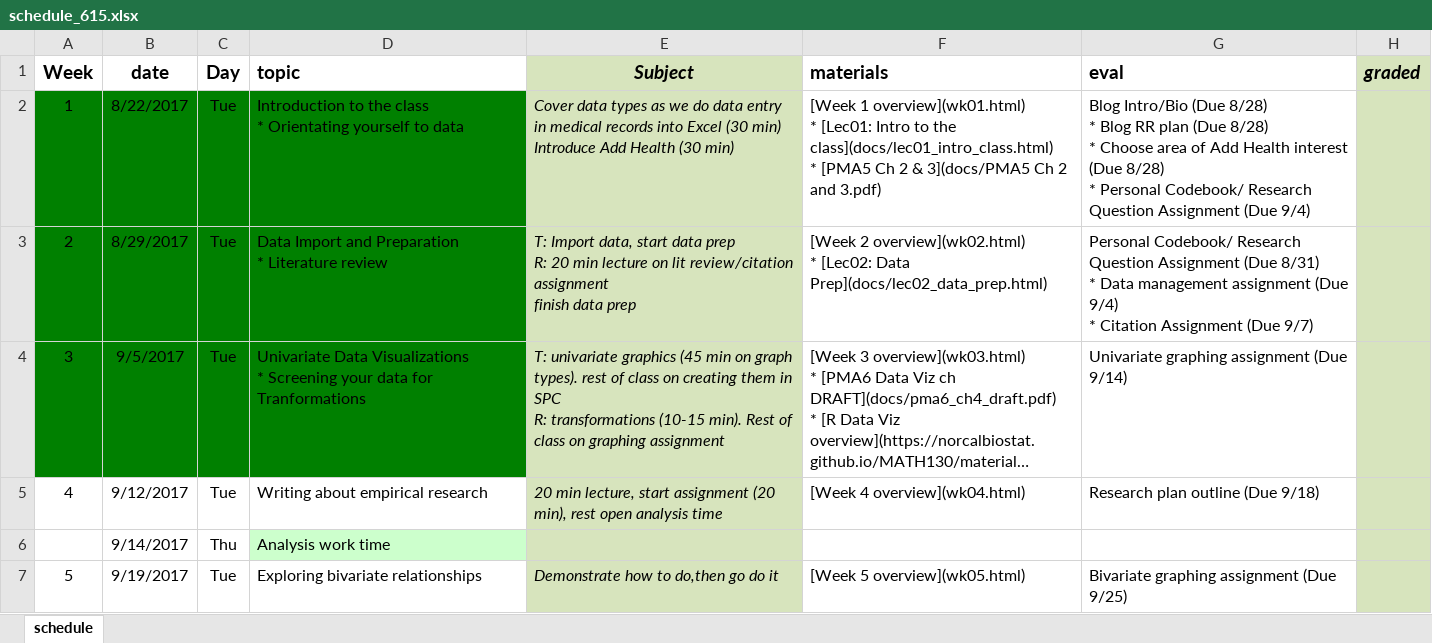
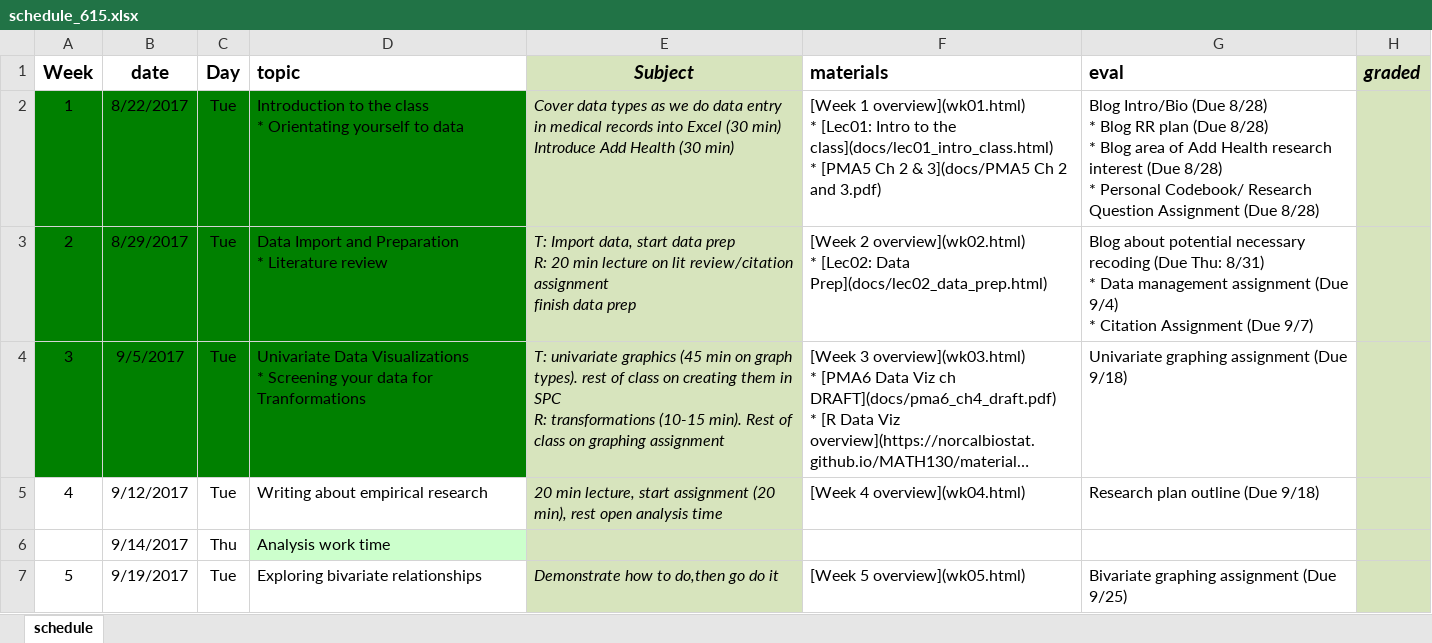
Before and after one commit to norcalbiostat/MATH615_F19_old, an Excel workbook: schedule_615.xlsx, sheet schedule, drawn as a sheet; only a part is shown; long unchanged cells end in …; values as stored, in another font and other column widths than the file's, no borders; ↵ is a line break in a cell; the diff names each change by its address in the sheet, - before the commit and + after, or states it on an @@ line.

Commit message:
update some hw and schedule

```diff
--- a/schedule_615.xlsx (sheet schedule)
+++ b/schedule_615.xlsx (sheet schedule)
-G2 (eval): …8/28) ↵ * Choose area of Add Health interest (Due 8/28) ↵ * Personal Codebook/ Research Question Assignment (Due 9/4)
+G2 (eval): …8/28) ↵ * Blog area of Add Health research interest (Due 8/28) ↵ * Personal Codebook/ Research Question Assignment (Due 8/28)
-G3 (eval): Personal Codebook/ Research Question Assignment (Due 8/31) ↵ *…
+G3 (eval): Blog about potential necessary recoding (Due Thu: 8/31) ↵ *…
-G4 (eval): Univariate graphing assignment (Due 9/14)
+G4 (eval): Univariate graphing assignment (Due 9/18)
```
Also changed, not shown: 11 other files.
